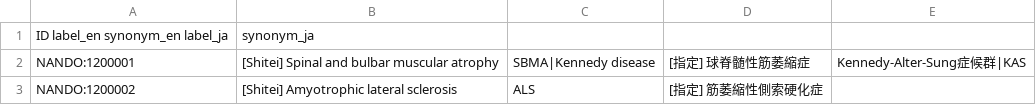
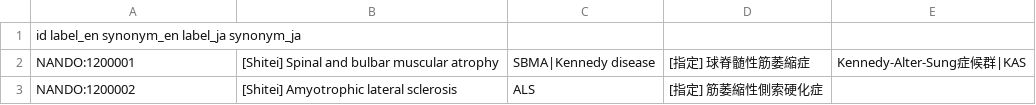
Before and after one commit to PENQEinc/nanbyodata, a TSV file: ontology/2026-04-08/nando.tsv, drawn as a sheet; only a part is shown.

Commit message:
Update nando.tsv

```diff
--- a/ontology/2026-04-08/nando.tsv
+++ b/ontology/2026-04-08/nando.tsv
@@ -1,2 +1,2 @@
-ID label_en synonym_en label_ja	synonym_ja
+id  label_en  synonym_en  label_ja  synonym_ja
 NANDO:1200001	[Shitei] Spinal and bulbar muscular atrophy	SBMA|Kennedy disease	[指定] 球脊髄性筋萎縮症	Kennedy-Alter-Sung症候群|KAS
```
